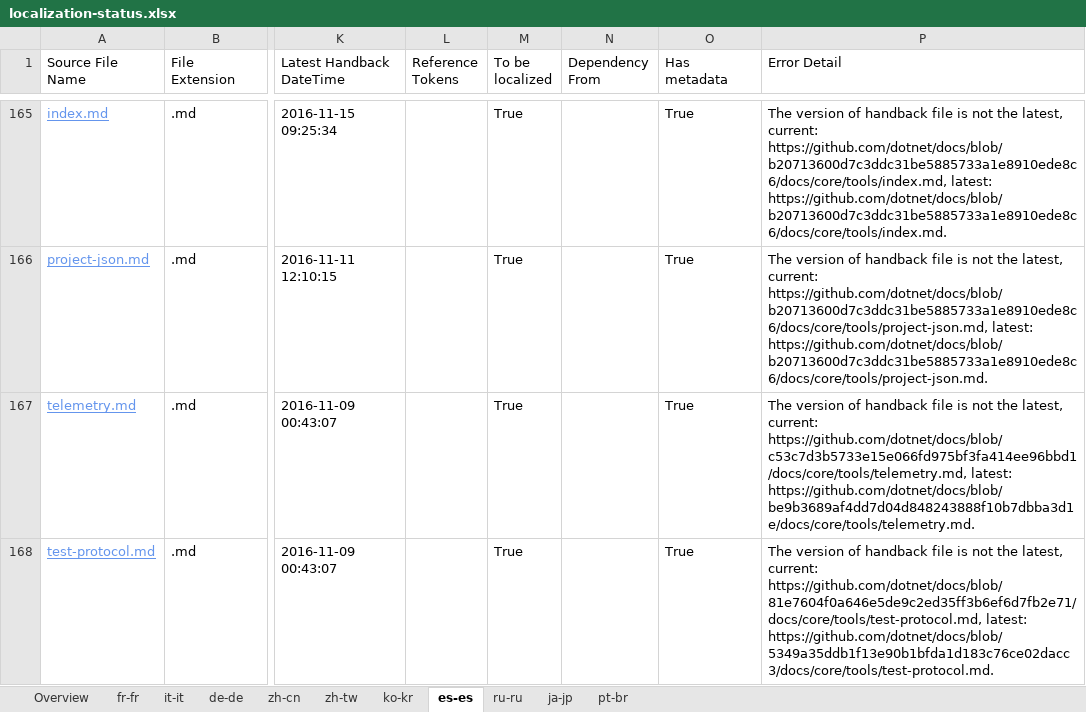
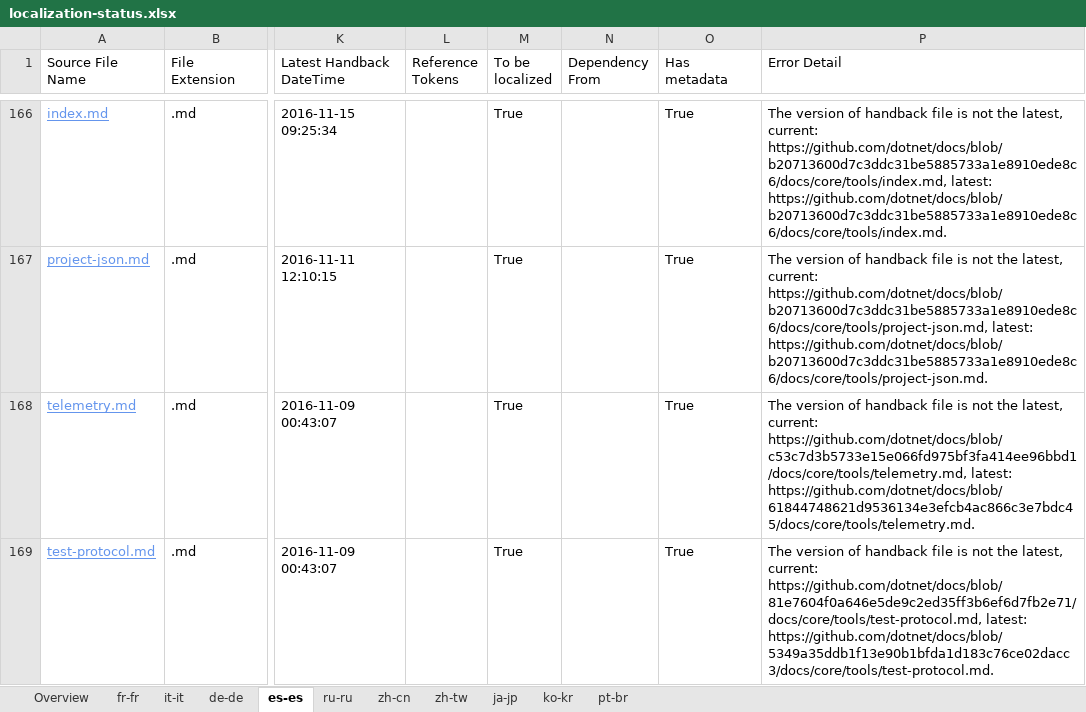
Before and after one commit to openpublishoperation/docs.handback, an Excel workbook: ol-handback/dotnet/docs/master/localization-status.xlsx, sheet es-es, drawn as a sheet; only a part is shown, gaps mark what is left out; values as stored, in another font and other column widths than the file's, no borders; table styles not drawn; addresses are those after the commit; the diff covers the shown part only; the diff names each change by its address in the sheet, - before the commit and + after, or states it on an @@ line.

```diff
--- a/ol-handback/dotnet/docs/master/localization-status.xlsx (sheet es-es)
+++ b/ol-handback/dotnet/docs/master/localization-status.xlsx (sheet es-es)
@@ sheet tab order changed: Overview | fr-fr | it-it | de-de | es-es | ru-ru | zh-cn | zh-tw | ja-jp | ko-kr | pt-br @@
-P168 (Error Detail): …https://github.com/dotnet/docs/blob/c53c7d3b5733e15e066fd975bf3fa414ee96bbd1/docs/core/tools/telemetry.md, latest: https://github.com/dotnet/docs/blob/be9b3689af4dd7d04d848243888f10b7dbba3d1e/docs/core/tools/telemetry.md.
+P168 (Error Detail): …https://github.com/dotnet/docs/blob/c53c7d3b5733e15e066fd975bf3fa414ee96bbd1/docs/core/tools/telemetry.md, latest: https://github.com/dotnet/docs/blob/61844748621d9536134e3efcb4ac866c3e7bdc45/docs/core/tools/telemetry.md.
```
Also changed, not shown: 1 added row and 3 edited cells elsewhere in this sheet, sheet Overview, sheet ja-jp, sheet ru-ru, sheet pt-br, sheet fr-fr, sheet de-de, 4 more sheets.
